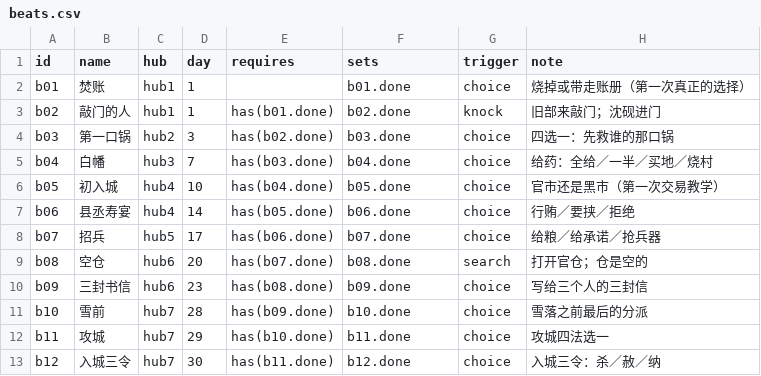
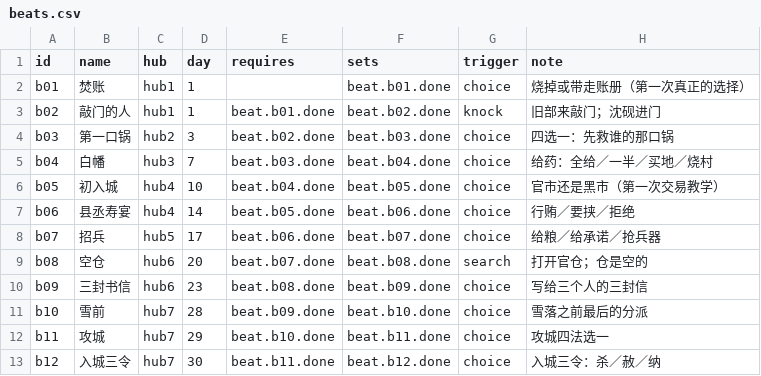
Before and after one commit to zhouzhouman/2Dgame, a CSV file: Juhuo/Content/data/beats.csv, drawn as a sheet.

Commit message:
feat(data): 节拍表依赖改成裸旗标名 beat.bNN.done（S1-06b）
- requires 去掉 has(...) 壳：FlagExpression 只认裸旗标名 + & | ! + 括号，
  has(b01.done) 会让该拍永远 Locked
- sets 由 bNN.done（2 段）改成 beat.bNN.done（3 段），过 FlagStore.IsValidName，
  否则 BeatTable.FromCsv 直接 InvalidDataException
- 12 行、名称、day、hub、trigger、note 一字未动

```diff
--- a/Juhuo/Content/data/beats.csv
+++ b/Juhuo/Content/data/beats.csv
@@ -1,13 +1,13 @@
 id,name,hub,day,requires,sets,trigger,note
-b01,焚账,hub1,1,,b01.done,choice,烧掉或带走账册（第一次真正的选择）
-b02,敲门的人,hub1,1,has(b01.done),b02.done,knock,旧部来敲门；沈砚进门
-b03,第一口锅,hub2,3,has(b02.done),b03.done,choice,四选一：先救谁的那口锅
-b04,白幡,hub3,7,has(b03.done),b04.done,choice,给药：全给／一半／买地／烧村
-b05,初入城,hub4,10,has(b04.done),b05.done,choice,官市还是黑市（第一次交易教学）
-b06,县丞寿宴,hub4,14,has(b05.done),b06.done,choice,行贿／要挟／拒绝
-b07,招兵,hub5,17,has(b06.done),b07.done,choice,给粮／给承诺／抢兵器
-b08,空仓,hub6,20,has(b07.done),b08.done,search,打开官仓；仓是空的
-b09,三封书信,hub6,23,has(b08.done),b09.done,choice,写给三个人的三封信
-b10,雪前,hub7,28,has(b09.done),b10.done,choice,雪落之前最后的分派
-b11,攻城,hub7,29,has(b10.done),b11.done,choice,攻城四法选一
-b12,入城三令,hub7,30,has(b11.done),b12.done,choice,入城三令：杀／赦／纳
+b01,焚账,hub1,1,,beat.b01.done,choice,烧掉或带走账册（第一次真正的选择）
+b02,敲门的人,hub1,1,beat.b01.done,beat.b02.done,knock,旧部来敲门；沈砚进门
+b03,第一口锅,hub2,3,beat.b02.done,beat.b03.done,choice,四选一：先救谁的那口锅
+b04,白幡,hub3,7,beat.b03.done,beat.b04.done,choice,给药：全给／一半／买地／烧村
+b05,初入城,hub4,10,beat.b04.done,beat.b05.done,choice,官市还是黑市（第一次交易教学）
+b06,县丞寿宴,hub4,14,beat.b05.done,beat.b06.done,choice,行贿／要挟／拒绝
+b07,招兵,hub5,17,beat.b06.done,beat.b07.done,choice,给粮／给承诺／抢兵器
+b08,空仓,hub6,20,beat.b07.done,beat.b08.done,search,打开官仓；仓是空的
+b09,三封书信,hub6,23,beat.b08.done,beat.b09.done,choice,写给三个人的三封信
+b10,雪前,hub7,28,beat.b09.done,beat.b10.done,choice,雪落之前最后的分派
+b11,攻城,hub7,29,beat.b10.done,beat.b11.done,choice,攻城四法选一
+b12,入城三令,hub7,30,beat.b11.done,beat.b12.done,choice,入城三令：杀／赦／纳
```
